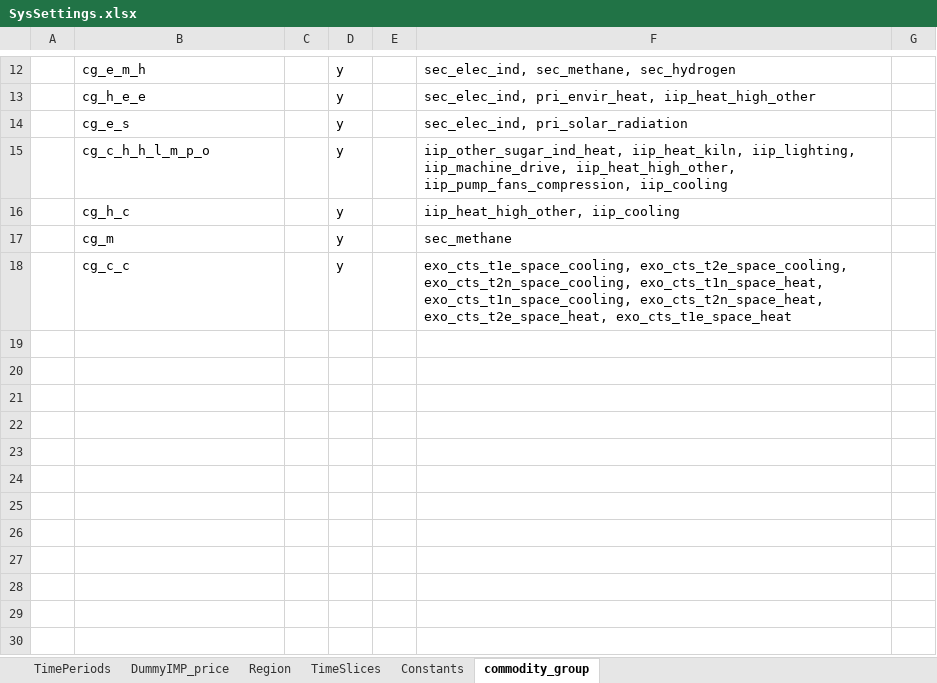
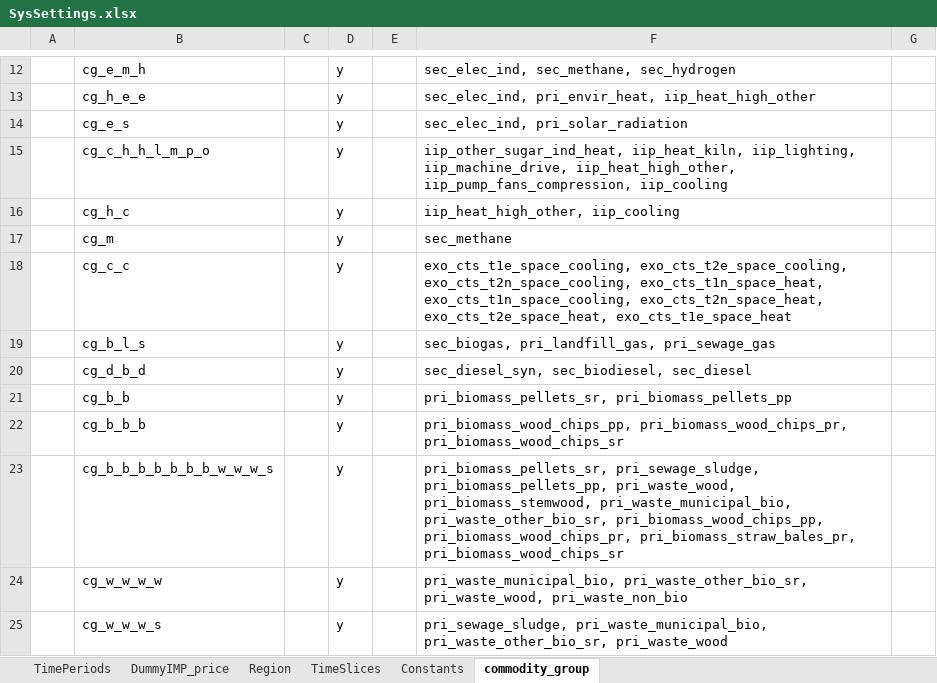
Before and after one commit to sedos-project/data_adapter_times, an Excel workbook: config_data/SysSettings.xlsx, sheet commodity_group, drawn as a sheet; only a part is shown, gaps mark what is left out; values as stored, in another font and other column widths than the file's, no borders; the diff covers the shown part only; the diff names each change by its address in the sheet, - before the commit and + after, or states it on an @@ line.

Commit message:
power sector creation with data update

```diff
--- a/config_data/SysSettings.xlsx (sheet commodity_group)
+++ b/config_data/SysSettings.xlsx (sheet commodity_group)
+row 19:  | cg_b_l_s |  | y |  | sec_biogas, pri_landfill_gas, pri_sewage_gas
+row 20:  | cg_d_b_d |  | y |  | sec_diesel_syn, sec_biodiesel, sec_diesel
+row 21:  | cg_b_b |  | y |  | pri_biomass_pellets_sr, pri_biomass_pellets_pp
+row 22:  | cg_b_b_b |  | y |  | pri_biomass_wood_chips_pp, pri_biomass_wood_chips_pr, pri_biomass_wood_chips_sr
+row 23:  | cg_b_b_b_b_b_b_b_w_w_w_s |  | y |  | pri_biomass_pellets_sr, pri_sewage_sludge, pri_biomass_pellets_pp, pri_waste_wood, pri_biomass_stemwood, pri_waste_municipal_bio, pri_waste_other_bio_sr, pri_biomass_wood_chips_pp, pri_biomass_wood_chips_pr, pri_biomass_straw_bales_pr, pri_biomass_wood_chips_sr
+row 24:  | cg_w_w_w_w |  | y |  | pri_waste_municipal_bio, pri_waste_other_bio_sr, pri_waste_wood, pri_waste_non_bio
+row 25:  | cg_w_w_w_s |  | y |  | pri_sewage_sludge, pri_waste_municipal_bio, pri_waste_other_bio_sr, pri_waste_wood
```
Also changed, not shown: 6 added rows elsewhere in this sheet, 7 other files.
